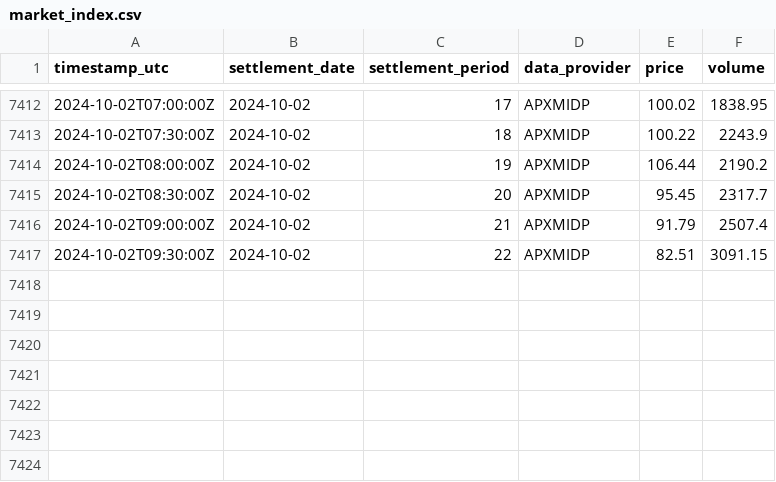
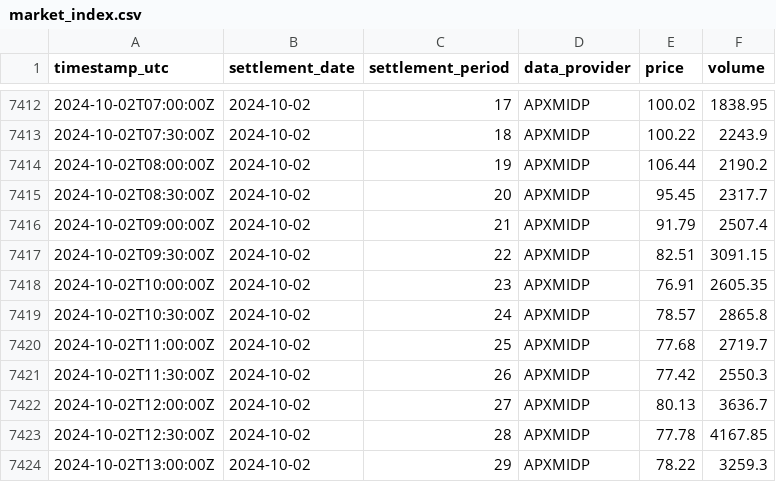
Before and after one commit to P-AEL/Energy_production_price_prediction, a CSV file: market_index.csv, drawn as a sheet; only a part is shown, gaps mark what is left out.

```diff
--- a/market_index.csv
+++ b/market_index.csv
@@ -7417 +7417,8 @@ timestamp_utc,settlement_date,settlement_period,data_provider,price,volume
 2024-10-02T09:30:00Z,2024-10-02,22,APXMIDP,82.51,3091.15
+2024-10-02T10:00:00Z,2024-10-02,23,APXMIDP,76.91,2605.35
+2024-10-02T10:30:00Z,2024-10-02,24,APXMIDP,78.57,2865.8
+2024-10-02T11:00:00Z,2024-10-02,25,APXMIDP,77.68,2719.7
+2024-10-02T11:30:00Z,2024-10-02,26,APXMIDP,77.42,2550.3
+2024-10-02T12:00:00Z,2024-10-02,27,APXMIDP,80.13,3636.7
+2024-10-02T12:30:00Z,2024-10-02,28,APXMIDP,77.78,4167.85
+2024-10-02T13:00:00Z,2024-10-02,29,APXMIDP,78.22,3259.3
```
Also changed, not shown: day_ahead_price.csv, imbalance_price.csv, 7 other files.
